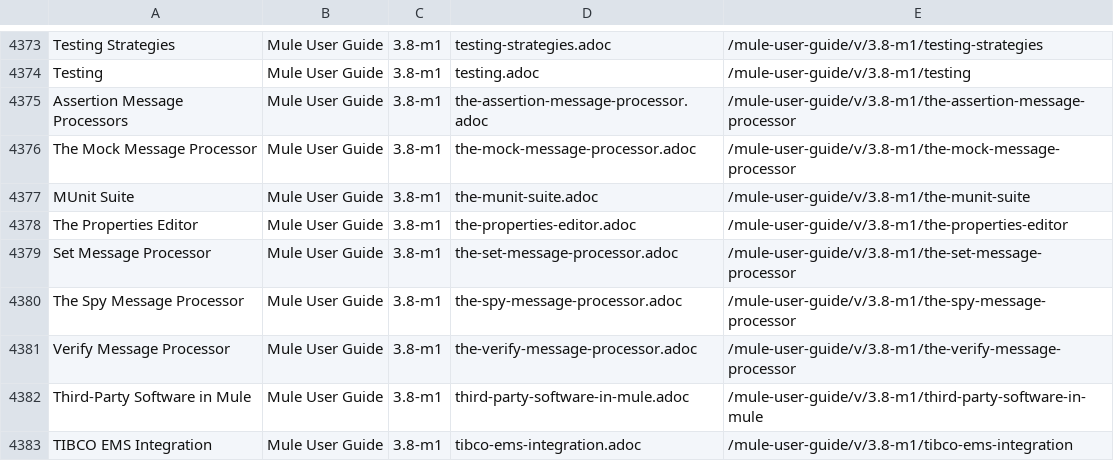
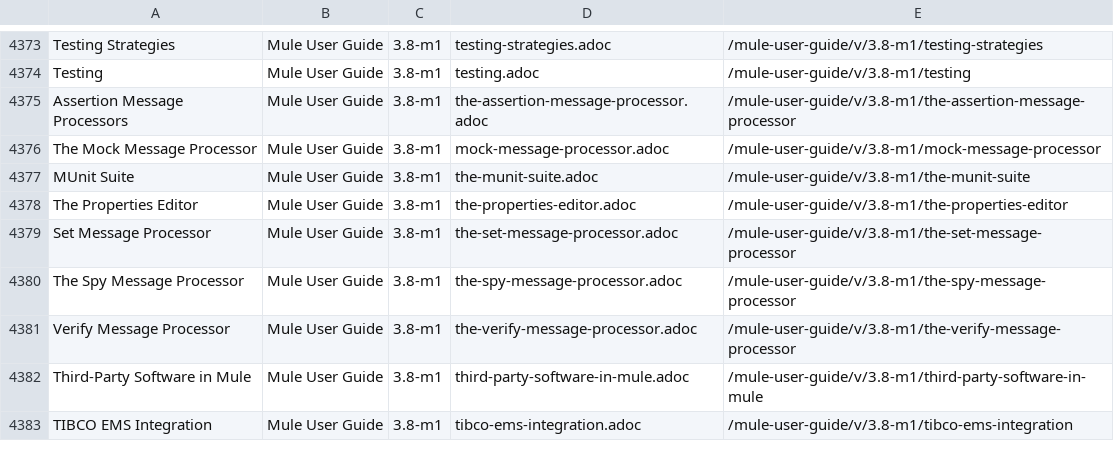
Before and after one commit to zhongli-cap/mulesoft-docs, a CSV file: links.csv, drawn as a sheet; only a part is shown, gaps mark what is left out.

Commit message:
fix broken links

```diff
--- a/links.csv
+++ b/links.csv
@@ -4375,3 +4375,3 @@ Testing,Mule User Guide,3.8-m1,testing.adoc,/mule-user-guide/v/3.8-m1/testing
 Assertion Message Processors,Mule User Guide,3.8-m1,the-assertion-message-processor.adoc,/mule-user-guide/v/3.8-m1/the-assertion-message-processor
-The Mock Message Processor,Mule User Guide,3.8-m1,the-mock-message-processor.adoc,/mule-user-guide/v/3.8-m1/the-mock-message-processor
+The Mock Message Processor,Mule User Guide,3.8-m1,mock-message-processor.adoc,/mule-user-guide/v/3.8-m1/mock-message-processor
 MUnit Suite,Mule User Guide,3.8-m1,the-munit-suite.adoc,/mule-user-guide/v/3.8-m1/the-munit-suite
```
Also changed, not shown: 2 other files.
